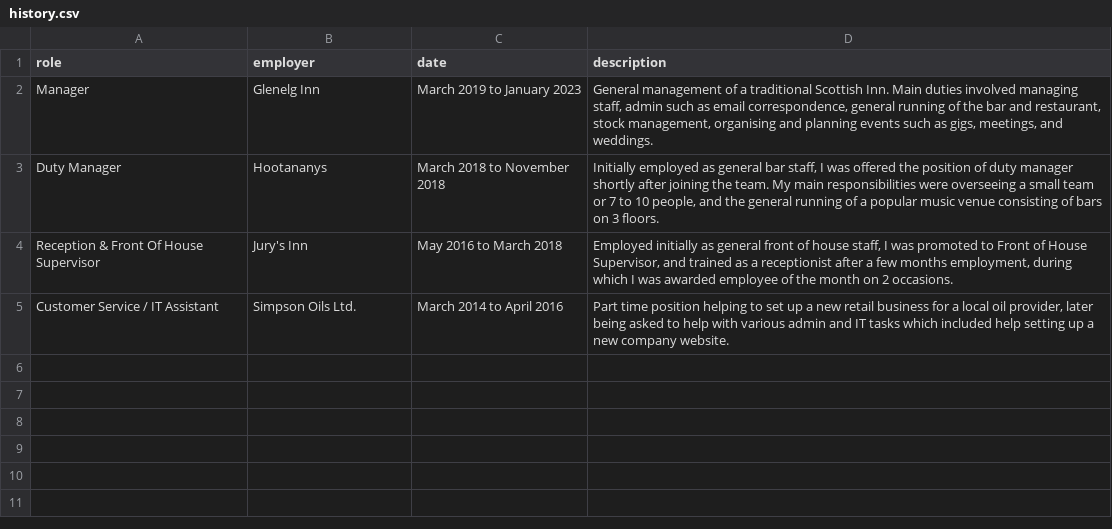
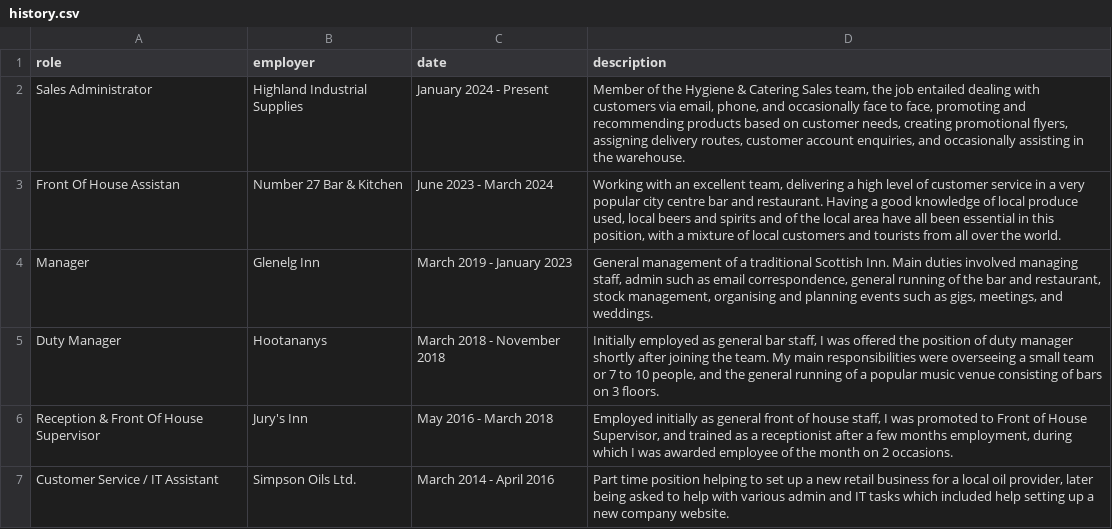
Before and after one commit to cakesmack/resume, a CSV file: assets/history.csv, drawn as a sheet.

```diff
--- a/assets/history.csv
+++ b/assets/history.csv
@@ -1,5 +1,7 @@
 role,employer,date,description
-Manager,Glenelg Inn,March 2019 to January 2023,"General management of a traditional Scottish Inn. Main duties involved managing staff, admin such as email correspondence, general running of the bar and restaurant, stock management, organising and planning events such as gigs, meetings, and weddings."
-Duty Manager,Hootananys,March 2018 to November 2018,"Initially employed as general bar staff, I was offered the position of duty manager shortly after joining the team. My main responsibilities were overseeing a small team or 7 to 10 people, and the general running of a popular music venue consisting of bars on 3 floors."
-Reception & Front Of House Supervisor,Jury's Inn,May 2016 to March 2018,"Employed initially as general front of house staff, I was promoted to Front of House Supervisor, and trained as a receptionist after a few months employment, during which I was awarded employee of the month on 2 occasions."
-Customer Service / IT Assistant,Simpson Oils Ltd.,March 2014 to April 2016,"Part time position helping to set up a new retail business for a local oil provider, later being asked to help with various admin and IT tasks which included help setting up a new company website."
+Sales Administrator,Highland Industrial Supplies,January 2024 - Present,"Member of the Hygiene & Catering Sales team, the job entailed dealing with customers via email, phone, and occasionally face to face, promoting and recommending products based on customer needs, creating promotional flyers, assigning delivery routes, customer account enquiries, and occasionally assisting in the warehouse."
+Front Of House Assistan,Number 27 Bar & Kitchen, June 2023 - March 2024,"Working with an excellent team, delivering a high level of customer service in a very popular city centre bar and restaurant. Having a good knowledge of local produce used, local beers and spirits and of the local area have all been essential in this position, with a mixture of local customers and tourists from all over the world."
+Manager,Glenelg Inn,March 2019 - January 2023,"General management of a traditional Scottish Inn. Main duties involved managing staff, admin such as email correspondence, general running of the bar and restaurant, stock management, organising and planning events such as gigs, meetings, and weddings."
+Duty Manager,Hootananys,March 2018 - November 2018,"Initially employed as general bar staff, I was offered the position of duty manager shortly after joining the team. My main responsibilities were overseeing a small team or 7 to 10 people, and the general running of a popular music venue consisting of bars on 3 floors."
+Reception & Front Of House Supervisor,Jury's Inn,May 2016 - March 2018,"Employed initially as general front of house staff, I was promoted to Front of House Supervisor, and trained as a receptionist after a few months employment, during which I was awarded employee of the month on 2 occasions."
+Customer Service / IT Assistant,Simpson Oils Ltd.,March 2014 - April 2016,"Part time position helping to set up a new retail business for a local oil provider, later being asked to help with various admin and IT tasks which included help setting up a new company website."
```
Also changed, not shown: 3 other files.
